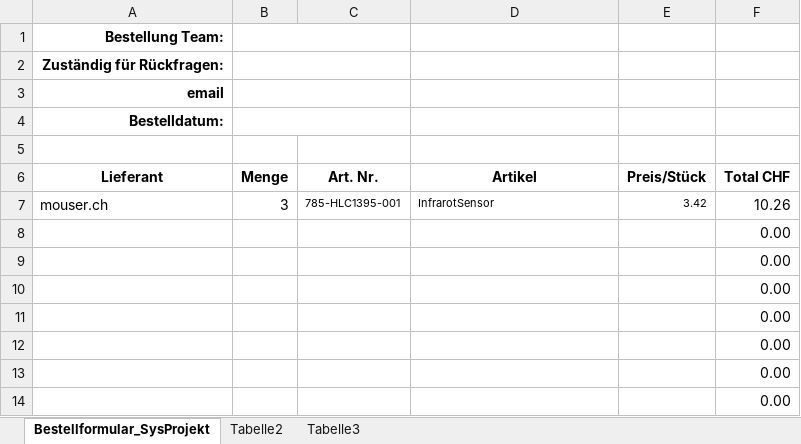
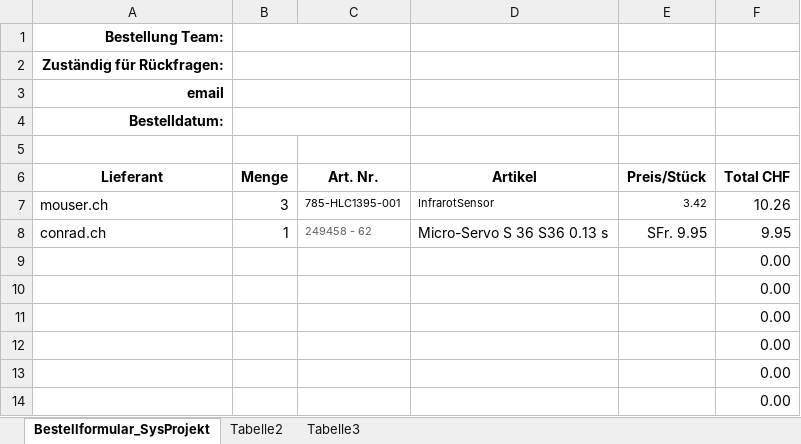
Before and after one commit to Unaqwyn/SysP18_1cv, an Excel workbook: 01_Organisation/05_Bestellungen/Bestellformular_SysProjekt_18.xlsx, sheet Bestellformular_SysProjekt, drawn as a sheet; only a part is shown; values as stored, in another font and other column widths than the file's, no borders; removed rows and columns are numbered as before the commit, all else as after; the diff names each change by its address in the sheet, - before the commit and + after, or states it on an @@ line.

Commit message:
Bestellformular aktualisiert

```diff
--- a/01_Organisation/05_Bestellungen/Bestellformular_SysProjekt_18.xlsx (sheet Bestellformular_SysProjekt)
+++ b/01_Organisation/05_Bestellungen/Bestellformular_SysProjekt_18.xlsx (sheet Bestellformular_SysProjekt)
-row 8:  |  |  |  |  | 0.00
+row 8: conrad.ch | 1 | 249458 - 62 | Micro-Servo S 36 S36 0.13 s | SFr. 9.95 | 9.95
```
